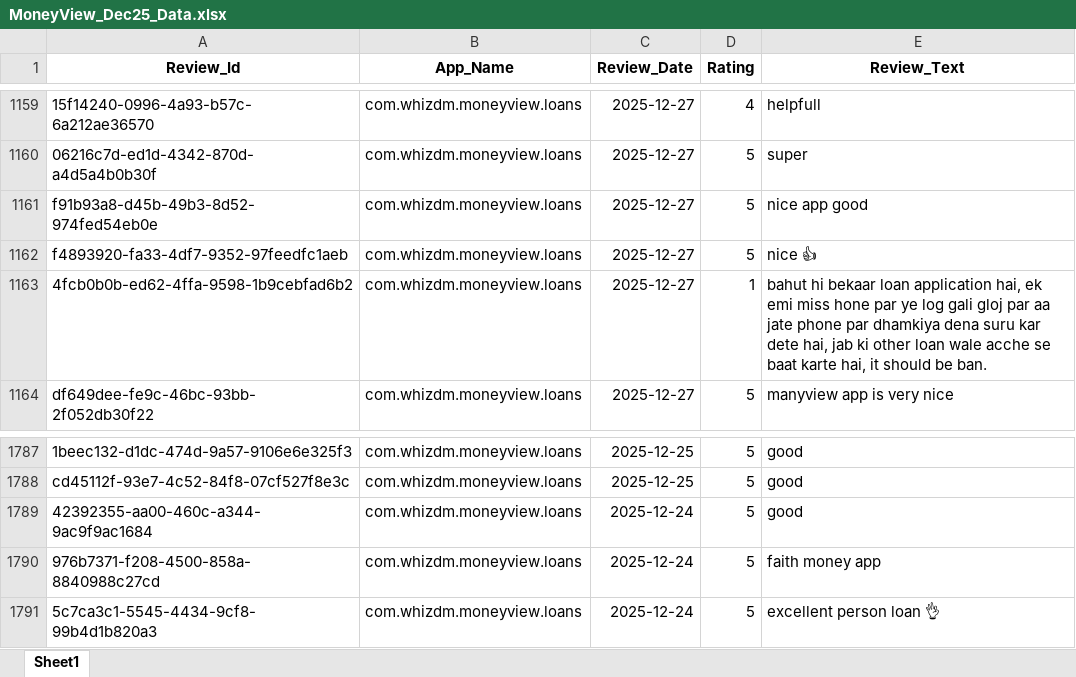
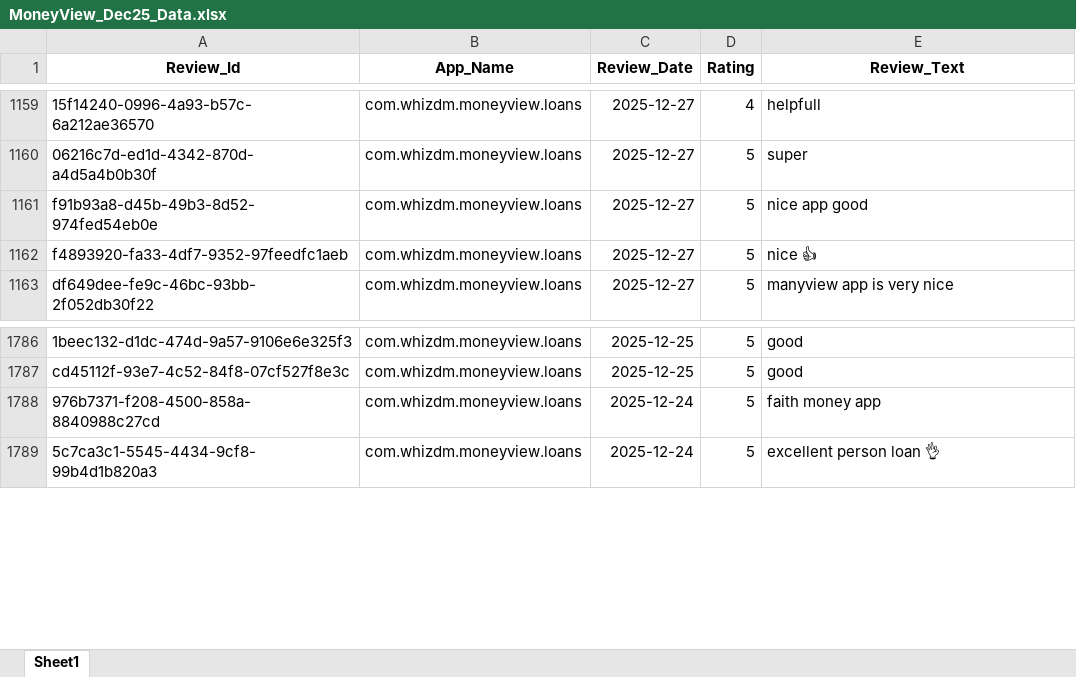
Before and after one commit to vidyasagarmane8/Github-vs-Pycharm, an Excel workbook: MoneyView_Dec25_Data.xlsx, sheet Sheet1, drawn as a sheet; only a part is shown, gaps mark what is left out; values as stored, in another font and other column widths than the file's, no borders; the diff names each change by its address in the sheet, - before the commit and + after, or states it on an @@ line.

```diff
--- a/MoneyView_Dec25_Data.xlsx (sheet Sheet1)
+++ b/MoneyView_Dec25_Data.xlsx (sheet Sheet1)
-row 1163: 4fcb0b0b-ed62-4ffa-9598-1b9cebfad6b2 | com.whizdm.moneyview.loans | 2025-12-27 | 1 | bahut hi bekaar loan application hai, ek emi miss hone par ye log gali gloj par aa jate phone par dhamkiya dena suru kar dete hai, jab ki other loan wale acche se baat karte hai, it should be ban.
-row 1789: 42392355-aa00-460c-a344-9ac9f9ac1684 | com.whizdm.moneyview.loans | 2025-12-24 | 5 | good
```
